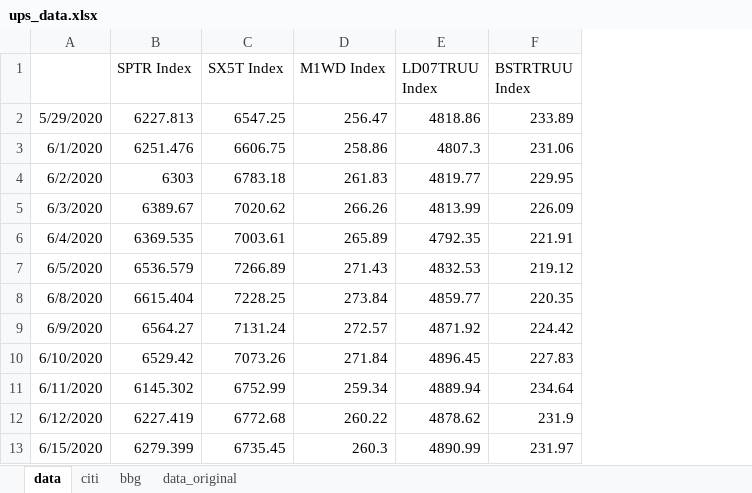
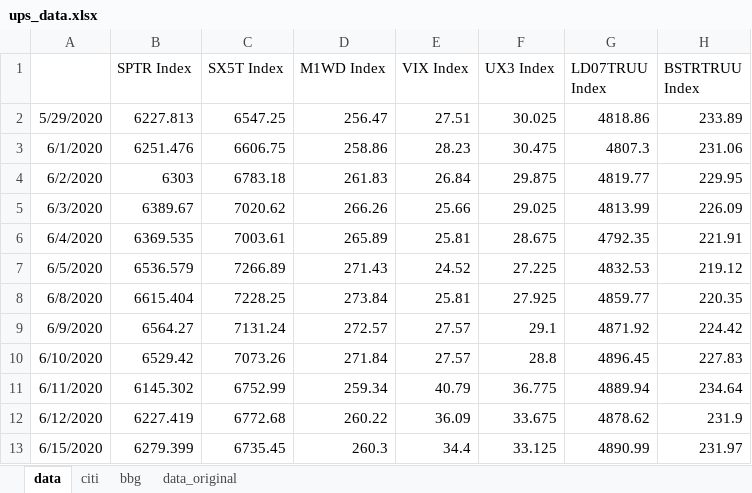
Before and after one commit to pforjoeUPS/RMP, an Excel workbook: EquityHedging/data/update_strats/ups_data.xlsx, sheet data, drawn as a sheet; only a part is shown; values as stored, in another font and other column widths than the file's, no borders; the diff covers the shown part only; the diff names each change by its address in the sheet, - before the commit and + after, or states it on an @@ line.

Commit message:
updated monthly data

```diff
--- a/EquityHedging/data/update_strats/ups_data.xlsx (sheet data)
+++ b/EquityHedging/data/update_strats/ups_data.xlsx (sheet data)
+column E (VIX Index), rows 2-13: 27.51 | 28.23 | 26.84 | 25.66 | 25.81 | 24.52 | 25.81 | 27.57 | 27.57 | 40.79 | 36.09 | 34.4
+column F (UX3 Index), rows 2-13: 30.025 | 30.475 | 29.875 | 29.025 | 28.675 | 27.225 | 27.925 | 29.1 | 28.8 | 36.775 | 33.675 | 33.125
```
Also changed, not shown: 45 added rows elsewhere in this sheet, sheet bbg, formulas that keep their value, 1 other file.
